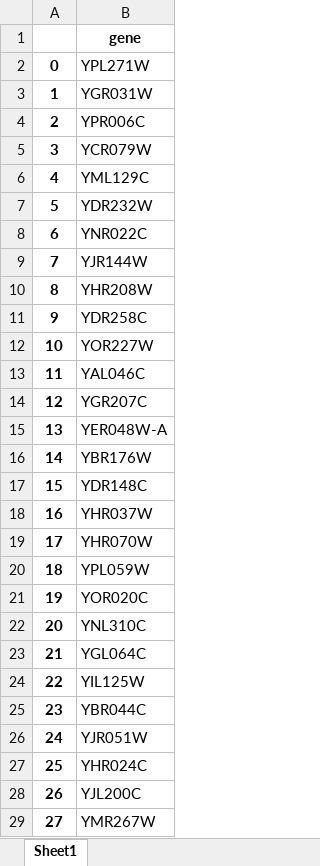
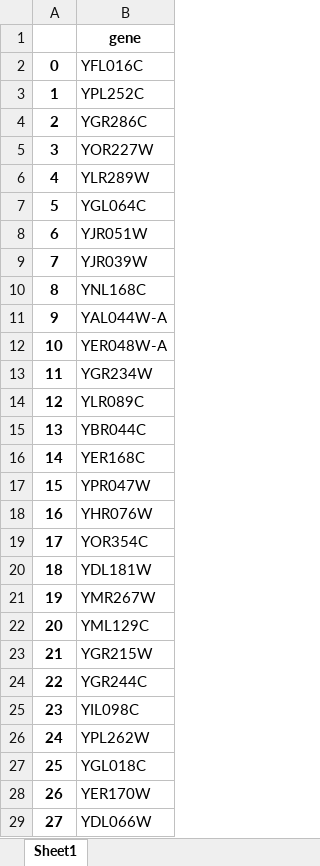
Before and after one commit to hongzhonglu/large_scale_yeast_proteomics_analysis, an Excel workbook: data/sce_compartment_curation/mitochondrial_matrix_annotations_manual_v3.xlsx, sheet Sheet1, drawn as a sheet; only a part is shown; values as stored, in another font and other column widths than the file's, no borders; the diff covers the shown part only; the diff names each change by its address in the sheet, - before the commit and + after, or states it on an @@ line.

```diff
--- a/data/sce_compartment_curation/mitochondrial_matrix_annotations_manual_v3.xlsx (sheet Sheet1)
+++ b/data/sce_compartment_curation/mitochondrial_matrix_annotations_manual_v3.xlsx (sheet Sheet1)
-B2: YPL271W
+B2: YFL016C
-B3: YGR031W
+B3: YPL252C
-B4: YPR006C
+B4: YGR286C
-B5: YCR079W
+B5: YOR227W
-B6: YML129C
+B6: YLR289W
-B7: YDR232W
+B7: YGL064C
-B8: YNR022C
+B8: YJR051W
-B9: YJR144W
+B9: YJR039W
-B10: YHR208W
+B10: YNL168C
-B11: YDR258C
+B11: YAL044W-A
-B12: YOR227W
+B12: YER048W-A
-B13: YAL046C
+B13: YGR234W
-B14: YGR207C
+B14: YLR089C
-B15: YER048W-A
+B15: YBR044C
-B16: YBR176W
+B16: YER168C
-B17: YDR148C
+B17: YPR047W
-B18: YHR037W
+B18: YHR076W
-B19: YHR070W
+B19: YOR354C
-B20: YPL059W
+B20: YDL181W
-B21: YOR020C
+B21: YMR267W
-B22: YNL310C
+B22: YML129C
-B23: YGL064C
+B23: YGR215W
-B24: YIL125W
+B24: YGR244C
-B25: YBR044C
+B25: YIL098C
-B26: YJR051W
+B26: YPL262W
-B27: YHR024C
+B27: YGL018C
-B28: YJL200C
+B28: YER170W
-B29: YMR267W
+B29: YDL066W
```
Also changed, not shown: 176 edited cells elsewhere in this sheet, data/proteomics/ProMassRatio_across_compartment_combine.xlsx, data/sce_compartment_curation/mitochondrial_intermembrane_space_annotations_manual_v3.xlsx, 22 other files.
